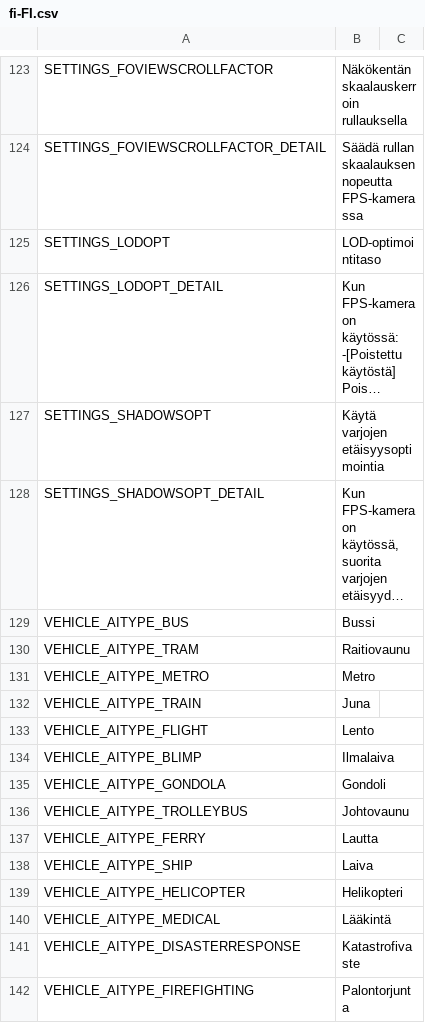
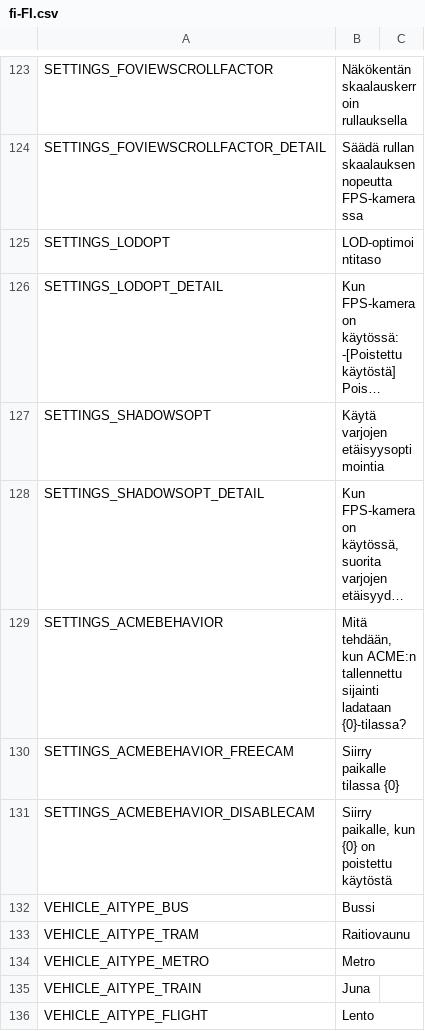
Before and after one commit to will258012/FPSCamera-Continued, a CSV file: FPSCamera/Translations/fi-FI.csv, drawn as a sheet; only a part is shown, gaps mark what is left out; the shorter side is filled out with more unchanged rows; long unchanged cells end in …; the diff names each change by its address in the sheet, - before the commit and + after, or states it on an @@ line.

Commit message:
New translations en-en.csv (Finnish)
[ci skip]

```diff
--- a/FPSCamera/Translations/fi-FI.csv
+++ b/FPSCamera/Translations/fi-FI.csv
+row 129: SETTINGS_ACMEBEHAVIOR | Mitä tehdään, kun ACME:n tallennettu sijainti ladataan {0}-tilassa?
+row 130: SETTINGS_ACMEBEHAVIOR_FREECAM | Siirry paikalle tilassa {0}
+row 131: SETTINGS_ACMEBEHAVIOR_DISABLECAM | Siirry paikalle, kun {0} on poistettu käytöstä
```
